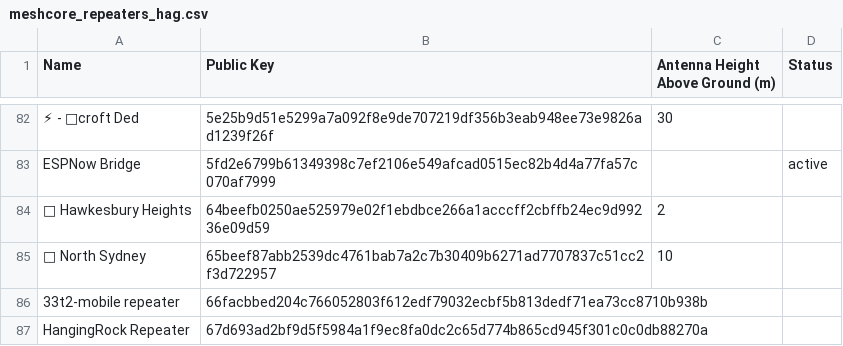
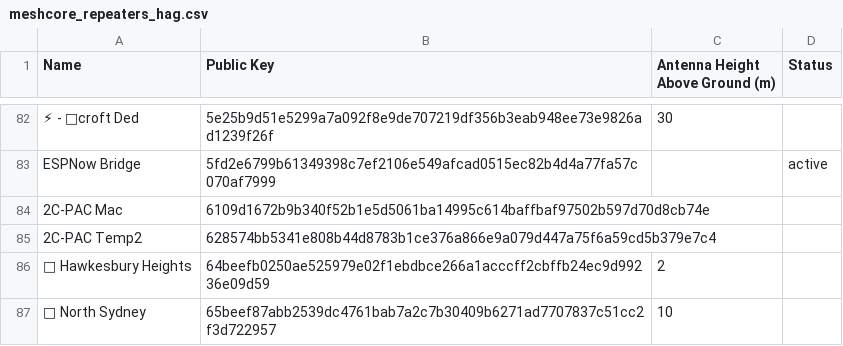
Before and after one commit to s3m1s0n1c/nswmesh_wiki, a CSV file: data/meshcore_repeaters_hag.csv, drawn as a sheet; only a part is shown, gaps mark what is left out; the shorter side is filled out with more unchanged rows; the diff names each change by its address in the sheet, - before the commit and + after, or states it on an @@ line.

```diff
--- a/data/meshcore_repeaters_hag.csv
+++ b/data/meshcore_repeaters_hag.csv
+row 84: 2C-PAC Mac | 6109d1672b9b340f52b1e5d5061ba14995c614baffbaf97502b597d70d8cb74e
+row 85: 2C-PAC Temp2 | 628574bb5341e808b44d8783b1ce376a866e9a079d447a75f6a59cd5b379e7c4
```
Also changed, not shown: 1 other file.
